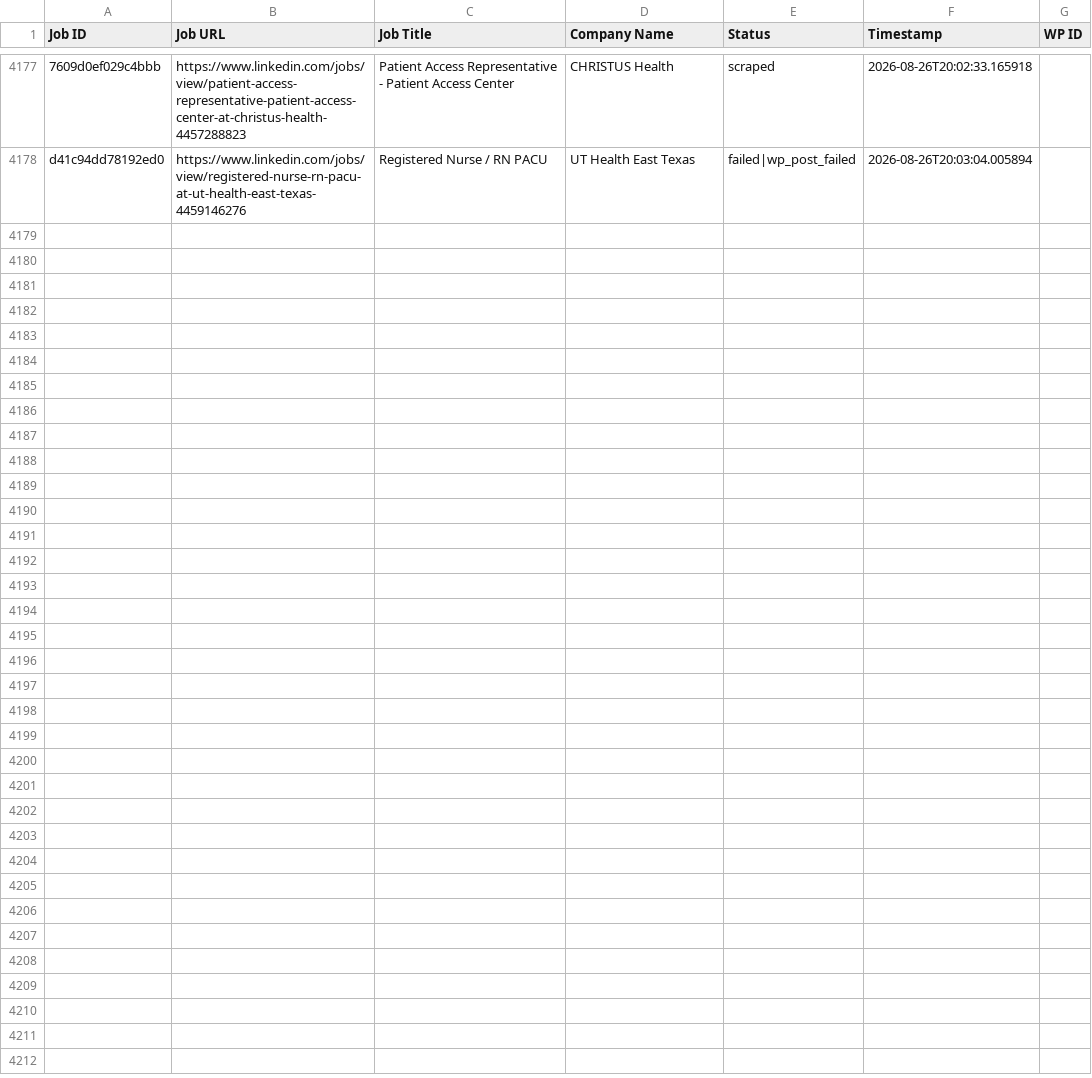
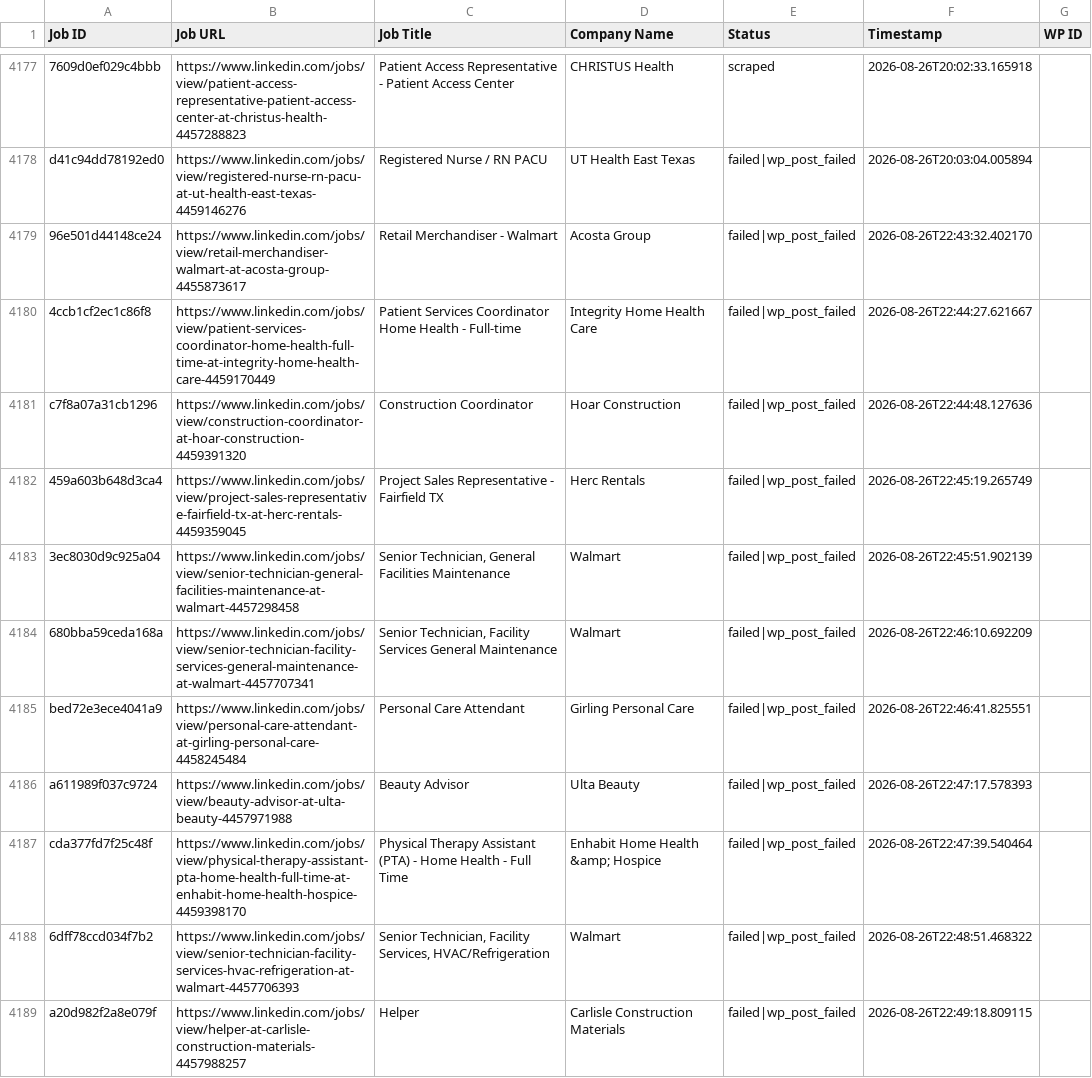
Before and after one commit to vindoky/ps, a CSV file: processed_jobs.csv, drawn as a sheet; only a part is shown, gaps mark what is left out; the diff covers the shown part only; the diff names each change by its address in the sheet, - before the commit and + after, or states it on an @@ line.

```diff
--- a/processed_jobs.csv
+++ b/processed_jobs.csv
+row 4179: 96e501d44148ce24 | https://www.linkedin.com/jobs/view/retail-merchandiser-walmart-at-acosta-group-4455873617 | Retail Merchandiser - Walmart | Acosta Group | failed|wp_post_failed | 2026-08-26T22:43:32.402170
+row 4180: 4ccb1cf2ec1c86f8 | https://www.linkedin.com/jobs/view/patient-services-coordinator-home-health-full-time-at-integrity-home-health-care-4459170449 | Patient Services Coordinator Home Health - Full-time | Integrity Home Health Care | failed|wp_post_failed | 2026-08-26T22:44:27.621667
+row 4181: c7f8a07a31cb1296 | https://www.linkedin.com/jobs/view/construction-coordinator-at-hoar-construction-4459391320 | Construction Coordinator | Hoar Construction | failed|wp_post_failed | 2026-08-26T22:44:48.127636
+row 4182: 459a603b648d3ca4 | https://www.linkedin.com/jobs/view/project-sales-representative-fairfield-tx-at-herc-rentals-4459359045 | Project Sales Representative - Fairfield TX | Herc Rentals | failed|wp_post_failed | 2026-08-26T22:45:19.265749
+row 4183: 3ec8030d9c925a04 | https://www.linkedin.com/jobs/view/senior-technician-general-facilities-maintenance-at-walmart-4457298458 | Senior Technician, General Facilities Maintenance | Walmart | failed|wp_post_failed | 2026-08-26T22:45:51.902139
+row 4184: 680bba59ceda168a | https://www.linkedin.com/jobs/view/senior-technician-facility-services-general-maintenance-at-walmart-4457707341 | Senior Technician, Facility Services General Maintenance | Walmart | failed|wp_post_failed | 2026-08-26T22:46:10.692209
+row 4185: bed72e3ece4041a9 | https://www.linkedin.com/jobs/view/personal-care-attendant-at-girling-personal-care-4458245484 | Personal Care Attendant | Girling Personal Care | failed|wp_post_failed | 2026-08-26T22:46:41.825551
+row 4186: a611989f037c9724 | https://www.linkedin.com/jobs/view/beauty-advisor-at-ulta-beauty-4457971988 | Beauty Advisor | Ulta Beauty | failed|wp_post_failed | 2026-08-26T22:47:17.578393
+row 4187: cda377fd7f25c48f | https://www.linkedin.com/jobs/view/physical-therapy-assistant-pta-home-health-full-time-at-enhabit-home-health-hospice-4459398170 | Physical Therapy Assistant (PTA) - Home Health - Full Time | Enhabit Home Health &amp; Hospice | failed|wp_post_failed | 2026-08-26T22:47:39.540464
+row 4188: 6dff78ccd034f7b2 | https://www.linkedin.com/jobs/view/senior-technician-facility-services-hvac-refrigeration-at-walmart-4457706393 | Senior Technician, Facility Services, HVAC/Refrigeration | Walmart | failed|wp_post_failed | 2026-08-26T22:48:51.468322
+row 4189: a20d982f2a8e079f | https://www.linkedin.com/jobs/view/helper-at-carlisle-construction-materials-4457988257 | Helper | Carlisle Construction Materials | failed|wp_post_failed | 2026-08-26T22:49:18.809115
```
Also changed, not shown: 10 added rows elsewhere in this file.
